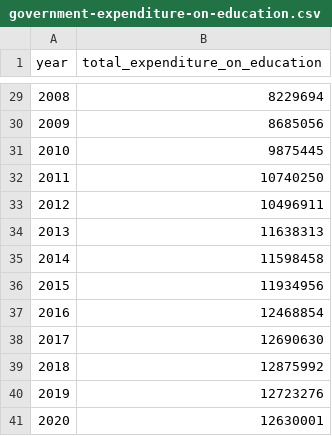
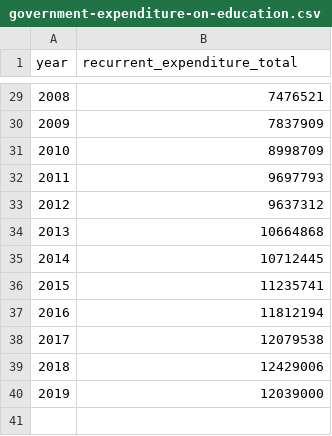
Before and after one commit to kevinaldidh/EE2211, a CSV file: government-expenditure-on-education.csv, drawn as a sheet; only a part is shown, gaps mark what is left out; the diff covers the shown part only.

```diff
--- a/government-expenditure-on-education.csv
+++ b/government-expenditure-on-education.csv
@@ -1 +1 @@
-year,total_expenditure_on_education
+year,recurrent_expenditure_total
@@ -29,13 +29,12 @@ year,total_expenditure_on_education
-2008,8229694
-2009,8685056
-2010,9875445
-2011,10740250
-2012,10496911
-2013,11638313
-2014,11598458
-2015,11934956
-2016,12468854
-2017,12690630
-2018,12875992
-2019,12723276
-2020,12630001
+2008,7476521
+2009,7837909
+2010,8998709
+2011,9697793
+2012,9637312
+2013,10664868
+2014,10712445
+2015,11235741
+2016,11812194
+2017,12079538
+2018,12429006
+2019,12039000
```
Also changed, not shown: 27 edited cells elsewhere in this file.
